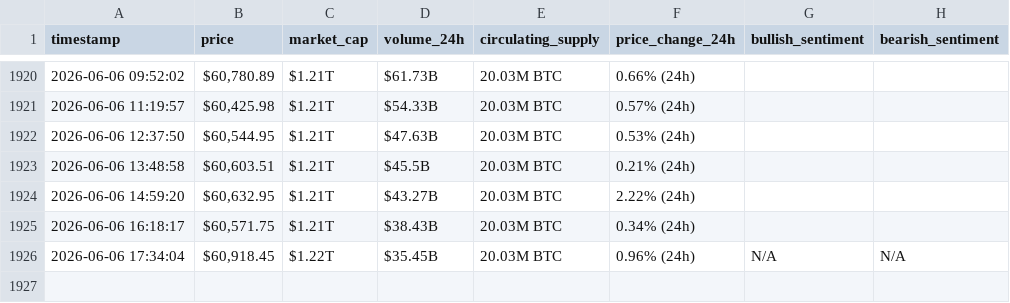
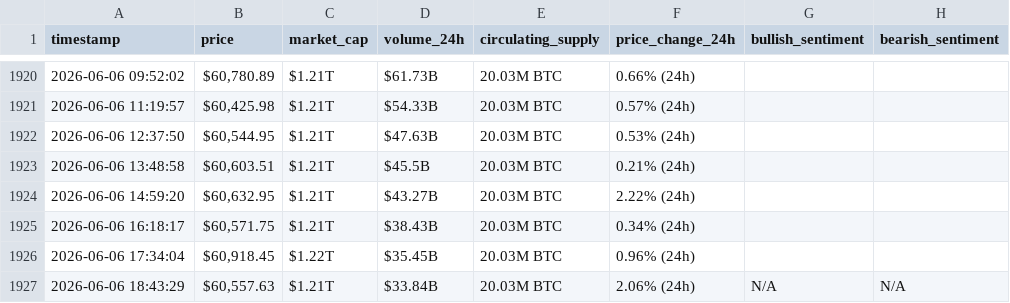
Before and after one commit to mariamchababb/webscraping-automation, a CSV file: bitcoin_hourly_data.csv, drawn as a sheet; only a part is shown, gaps mark what is left out.

```diff
--- a/bitcoin_hourly_data.csv
+++ b/bitcoin_hourly_data.csv
@@ -1925,2 +1925,3 @@ timestamp,price,market_cap,volume_24h,circulating_supply,price_change_24h,bullis
 2026-06-06 16:18:17,"$60,571.75",$1.21T,$38.43B,20.03M BTC,0.34% (24h),,
-2026-06-06 17:34:04,"$60,918.45",$1.22T,$35.45B,20.03M BTC,0.96% (24h),N/A,N/A
+2026-06-06 17:34:04,"$60,918.45",$1.22T,$35.45B,20.03M BTC,0.96% (24h),,
+2026-06-06 18:43:29,"$60,557.63",$1.21T,$33.84B,20.03M BTC,2.06% (24h),N/A,N/A
```
